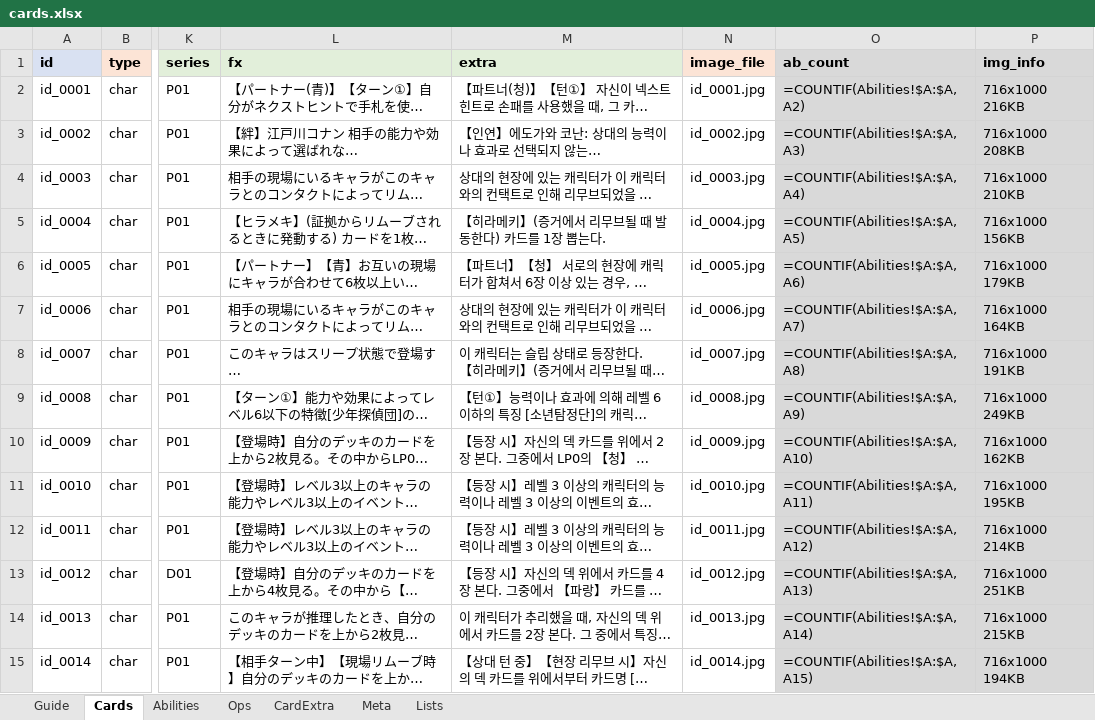
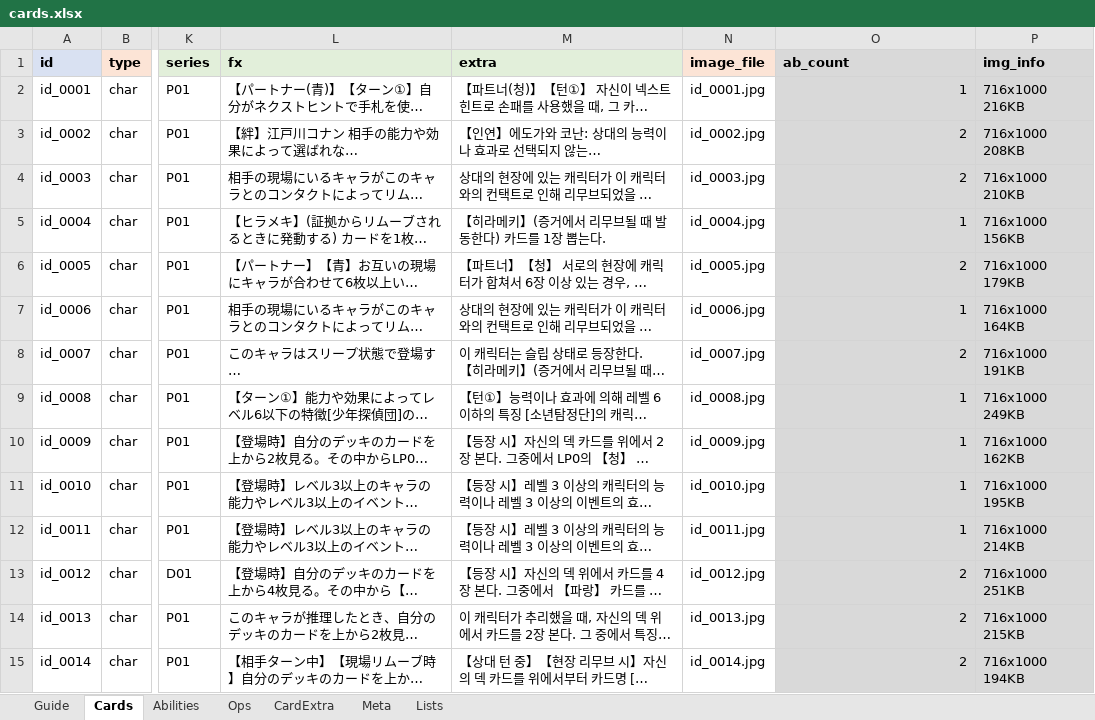
Before and after one commit to lcchun18-crypto/conanTCG, an Excel workbook: data/cards.xlsx, sheet Cards, drawn as a sheet; only a part is shown, gaps mark what is left out; long unchanged cells end in …; values as stored, in another font and other column widths than the file's, no borders; formulas without a stored value are shown as written; the diff covers the shown part only; the diff names each change by its address in the sheet, - before the commit and + after, or states it on an @@ line.

```diff
--- a/data/cards.xlsx (sheet Cards)
+++ b/data/cards.xlsx (sheet Cards)
-O2 (ab_count): =COUNTIF(Abilities!$A:$A,A2)
+O2 (ab_count): 1
-O3 (ab_count): =COUNTIF(Abilities!$A:$A,A3)
+O3 (ab_count): 2
-O4 (ab_count): =COUNTIF(Abilities!$A:$A,A4)
+O4 (ab_count): 2
-O5 (ab_count): =COUNTIF(Abilities!$A:$A,A5)
+O5 (ab_count): 1
-O6 (ab_count): =COUNTIF(Abilities!$A:$A,A6)
+O6 (ab_count): 2
-O7 (ab_count): =COUNTIF(Abilities!$A:$A,A7)
+O7 (ab_count): 1
-O8 (ab_count): =COUNTIF(Abilities!$A:$A,A8)
+O8 (ab_count): 2
-O9 (ab_count): =COUNTIF(Abilities!$A:$A,A9)
+O9 (ab_count): 1
-O10 (ab_count): =COUNTIF(Abilities!$A:$A,A10)
+O10 (ab_count): 1
-O11 (ab_count): =COUNTIF(Abilities!$A:$A,A11)
+O11 (ab_count): 1
-O12 (ab_count): =COUNTIF(Abilities!$A:$A,A12)
+O12 (ab_count): 1
-O13 (ab_count): =COUNTIF(Abilities!$A:$A,A13)
+O13 (ab_count): 2
-O14 (ab_count): =COUNTIF(Abilities!$A:$A,A14)
+O14 (ab_count): 2
-O15 (ab_count): =COUNTIF(Abilities!$A:$A,A15)
+O15 (ab_count): 2
```
Also changed, not shown: 1341 edited cells elsewhere in this sheet, 1 other file.
